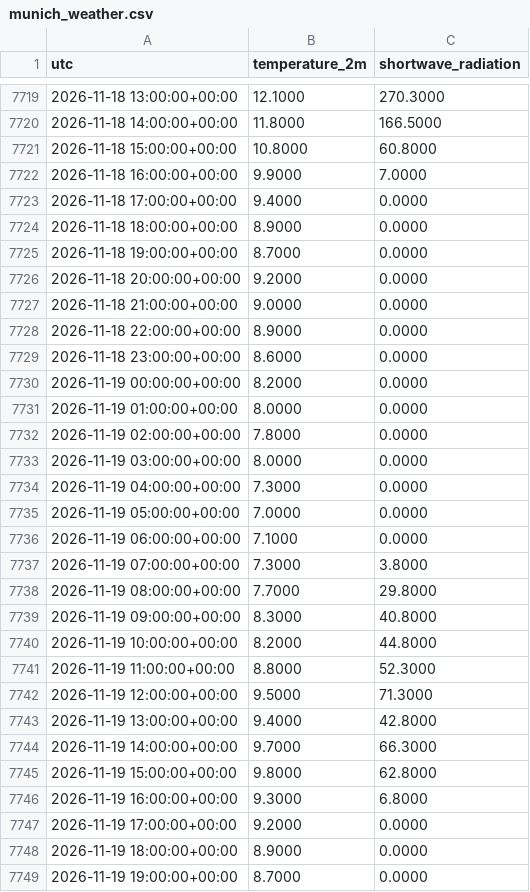
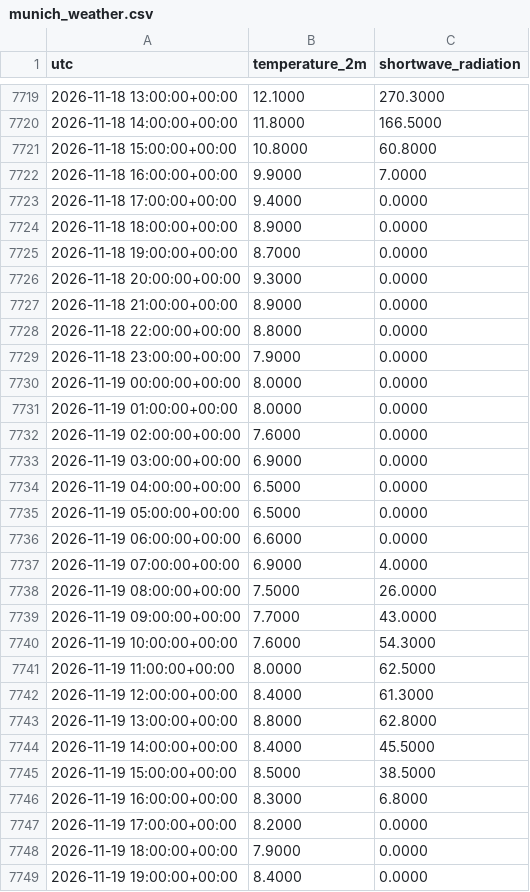
Before and after one commit to Kartgithub6/hexos-energy-optimization, a CSV file: data/feed/munich_weather.csv, drawn as a sheet; only a part is shown, gaps mark what is left out; the diff covers the shown part only.

```diff
--- a/data/feed/munich_weather.csv
+++ b/data/feed/munich_weather.csv
@@ -7725,25 +7725,25 @@ utc,temperature_2m,shortwave_radiation
 2026-11-18 19:00:00+00:00,8.7000,0.0000
-2026-11-18 20:00:00+00:00,9.2000,0.0000
-2026-11-18 21:00:00+00:00,9.0000,0.0000
-2026-11-18 22:00:00+00:00,8.9000,0.0000
-2026-11-18 23:00:00+00:00,8.6000,0.0000
-2026-11-19 00:00:00+00:00,8.2000,0.0000
+2026-11-18 20:00:00+00:00,9.3000,0.0000
+2026-11-18 21:00:00+00:00,8.9000,0.0000
+2026-11-18 22:00:00+00:00,8.8000,0.0000
+2026-11-18 23:00:00+00:00,7.9000,0.0000
+2026-11-19 00:00:00+00:00,8.0000,0.0000
 2026-11-19 01:00:00+00:00,8.0000,0.0000
-2026-11-19 02:00:00+00:00,7.8000,0.0000
-2026-11-19 03:00:00+00:00,8.0000,0.0000
-2026-11-19 04:00:00+00:00,7.3000,0.0000
-2026-11-19 05:00:00+00:00,7.0000,0.0000
-2026-11-19 06:00:00+00:00,7.1000,0.0000
-2026-11-19 07:00:00+00:00,7.3000,3.8000
-2026-11-19 08:00:00+00:00,7.7000,29.8000
-2026-11-19 09:00:00+00:00,8.3000,40.8000
-2026-11-19 10:00:00+00:00,8.2000,44.8000
-2026-11-19 11:00:00+00:00,8.8000,52.3000
-2026-11-19 12:00:00+00:00,9.5000,71.3000
-2026-11-19 13:00:00+00:00,9.4000,42.8000
-2026-11-19 14:00:00+00:00,9.7000,66.3000
-2026-11-19 15:00:00+00:00,9.8000,62.8000
-2026-11-19 16:00:00+00:00,9.3000,6.8000
-2026-11-19 17:00:00+00:00,9.2000,0.0000
-2026-11-19 18:00:00+00:00,8.9000,0.0000
-2026-11-19 19:00:00+00:00,8.7000,0.0000
+2026-11-19 02:00:00+00:00,7.6000,0.0000
+2026-11-19 03:00:00+00:00,6.9000,0.0000
+2026-11-19 04:00:00+00:00,6.5000,0.0000
+2026-11-19 05:00:00+00:00,6.5000,0.0000
+2026-11-19 06:00:00+00:00,6.6000,0.0000
+2026-11-19 07:00:00+00:00,6.9000,4.0000
+2026-11-19 08:00:00+00:00,7.5000,26.0000
+2026-11-19 09:00:00+00:00,7.7000,43.0000
+2026-11-19 10:00:00+00:00,7.6000,54.3000
+2026-11-19 11:00:00+00:00,8.0000,62.5000
+2026-11-19 12:00:00+00:00,8.4000,61.3000
+2026-11-19 13:00:00+00:00,8.8000,62.8000
+2026-11-19 14:00:00+00:00,8.4000,45.5000
+2026-11-19 15:00:00+00:00,8.5000,38.5000
+2026-11-19 16:00:00+00:00,8.3000,6.8000
+2026-11-19 17:00:00+00:00,8.2000,0.0000
+2026-11-19 18:00:00+00:00,7.9000,0.0000
+2026-11-19 19:00:00+00:00,8.4000,0.0000
```
Also changed, not shown: 24 added rows and 3 edited cells elsewhere in this file, data/feed/de_lu_day_ahead.csv, 1 other file.
